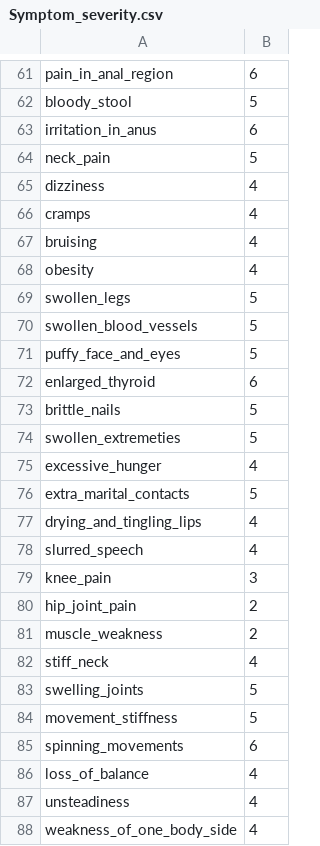
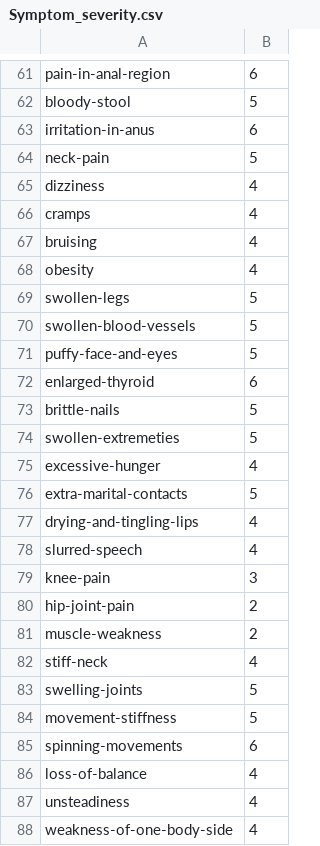
Before and after one commit to Abdullah021Siraj/docconnect, a CSV file: Backend/app1/Data/Symptom_severity.csv, drawn as a sheet; only a part is shown, gaps mark what is left out; the diff covers the shown part only; the diff names each change by its address in the sheet, - before the commit and + after, or states it on an @@ line.

```diff
--- a/Backend/app1/Data/Symptom_severity.csv
+++ b/Backend/app1/Data/Symptom_severity.csv
-A61: pain_in_anal_region
+A61: pain-in-anal-region
-A62: bloody_stool
+A62: bloody-stool
-A63: irritation_in_anus
+A63: irritation-in-anus
-A64: neck_pain
+A64: neck-pain
-A69: swollen_legs
+A69: swollen-legs
-A70: swollen_blood_vessels
+A70: swollen-blood-vessels
-A71: puffy_face_and_eyes
+A71: puffy-face-and-eyes
-A72: enlarged_thyroid
+A72: enlarged-thyroid
-A73: brittle_nails
+A73: brittle-nails
-A74: swollen_extremeties
+A74: swollen-extremeties
-A75: excessive_hunger
+A75: excessive-hunger
-A76: extra_marital_contacts
+A76: extra-marital-contacts
-A77: drying_and_tingling_lips
+A77: drying-and-tingling-lips
-A78: slurred_speech
+A78: slurred-speech
-A79: knee_pain
+A79: knee-pain
-A80: hip_joint_pain
+A80: hip-joint-pain
-A81: muscle_weakness
+A81: muscle-weakness
-A82: stiff_neck
+A82: stiff-neck
-A83: swelling_joints
+A83: swelling-joints
-A84: movement_stiffness
+A84: movement-stiffness
-A85: spinning_movements
+A85: spinning-movements
-A86: loss_of_balance
+A86: loss-of-balance
-A88: weakness_of_one_body_side
+A88: weakness-of-one-body-side
```
Also changed, not shown: 75 edited cells elsewhere in this file, Backend/app1/Data/Testing.csv, 7 other files.
